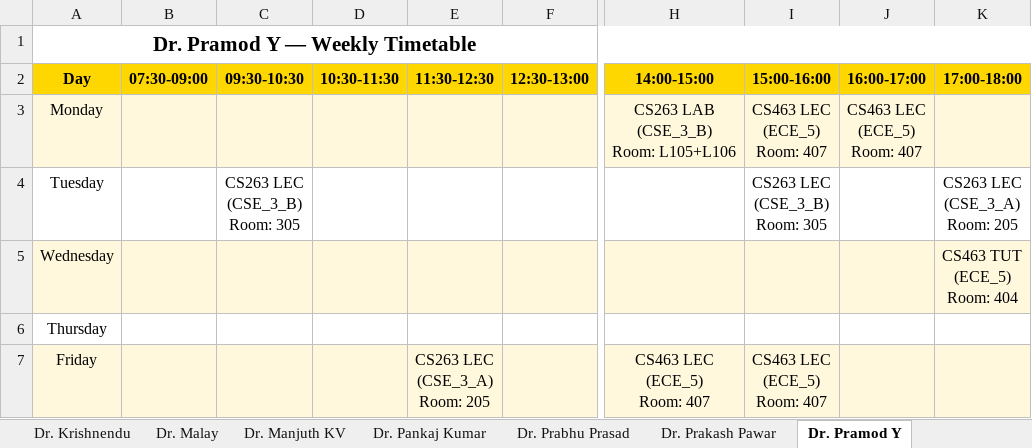
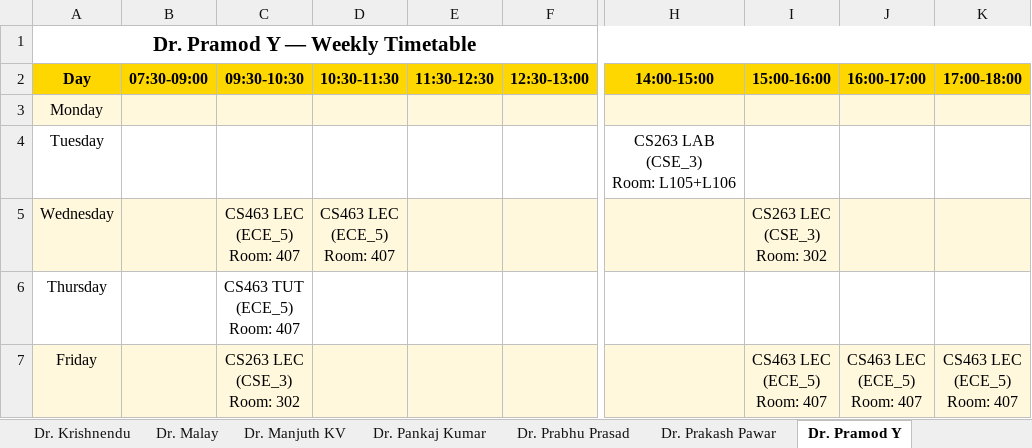
Before and after one commit to vedGM123/Automated-Time-Table-Scheduling-at-IIIT-Dharwad, an Excel workbook: output/teacher_timetables.xlsx, sheet Dr. Pramod Y, drawn as a sheet; only a part is shown, gaps mark what is left out; values as stored, in another font and other column widths than the file's, no borders; ↵ is a line break in a cell; the diff names each change by its address in the sheet, - before the commit and + after, or states it on an @@ line.

```diff
--- a/output/teacher_timetables.xlsx (sheet Dr. Pramod Y)
+++ b/output/teacher_timetables.xlsx (sheet Dr. Pramod Y)
-H3 (14:00-15:00): CS263 LAB ↵ (CSE_3_B) ↵ Room: L105+L106
+H3 (14:00-15:00): (empty)
-I3 (15:00-16:00): CS463 LEC ↵ (ECE_5) ↵ Room: 407
+I3 (15:00-16:00): (empty)
-J3 (16:00-17:00): CS463 LEC ↵ (ECE_5) ↵ Room: 407
+J3 (16:00-17:00): (empty)
-C4 (09:30-10:30): CS263 LEC ↵ (CSE_3_B) ↵ Room: 305
+C4 (09:30-10:30): (empty)
-H4 (14:00-15:00): (empty)
+H4 (14:00-15:00): CS263 LAB ↵ (CSE_3) ↵ Room: L105+L106
-I4 (15:00-16:00): CS263 LEC ↵ (CSE_3_B) ↵ Room: 305
+I4 (15:00-16:00): (empty)
-K4 (17:00-18:00): CS263 LEC ↵ (CSE_3_A) ↵ Room: 205
+K4 (17:00-18:00): (empty)
-C5 (09:30-10:30): (empty)
+C5 (09:30-10:30): CS463 LEC ↵ (ECE_5) ↵ Room: 407
-D5 (10:30-11:30): (empty)
+D5 (10:30-11:30): CS463 LEC ↵ (ECE_5) ↵ Room: 407
-I5 (15:00-16:00): (empty)
+I5 (15:00-16:00): CS263 LEC ↵ (CSE_3) ↵ Room: 302
-K5 (17:00-18:00): CS463 TUT ↵ (ECE_5) ↵ Room: 404
+K5 (17:00-18:00): (empty)
-C6 (09:30-10:30): (empty)
+C6 (09:30-10:30): CS463 TUT ↵ (ECE_5) ↵ Room: 407
-C7 (09:30-10:30): (empty)
+C7 (09:30-10:30): CS263 LEC ↵ (CSE_3) ↵ Room: 302
-E7 (11:30-12:30): CS263 LEC ↵ (CSE_3_A) ↵ Room: 205
+E7 (11:30-12:30): (empty)
-H7 (14:00-15:00): CS463 LEC ↵ (ECE_5) ↵ Room: 407
+H7 (14:00-15:00): (empty)
-J7 (16:00-17:00): (empty)
+J7 (16:00-17:00): CS463 LEC ↵ (ECE_5) ↵ Room: 407
-K7 (17:00-18:00): (empty)
+K7 (17:00-18:00): CS463 LEC ↵ (ECE_5) ↵ Room: 407
```
Also changed, not shown: sheet Dr. Animesh Roy, sheet Dr. Chinmayananda, sheet Dr. Pankaj Kumar, sheet Dr. Rajesh NS, sheet Dr. Anand B, sheet Dr. Sibasankar Padhy, 27 more sheets, other sheet tabs, output/Exam_timetable.xlsx, output/timetable_all_departments.xlsx, 15 other files.
